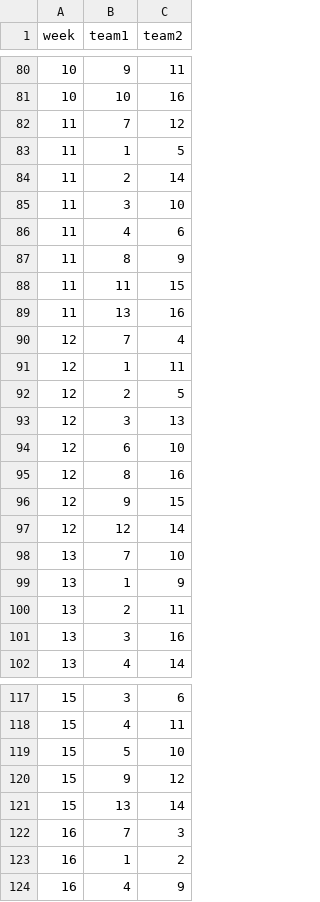
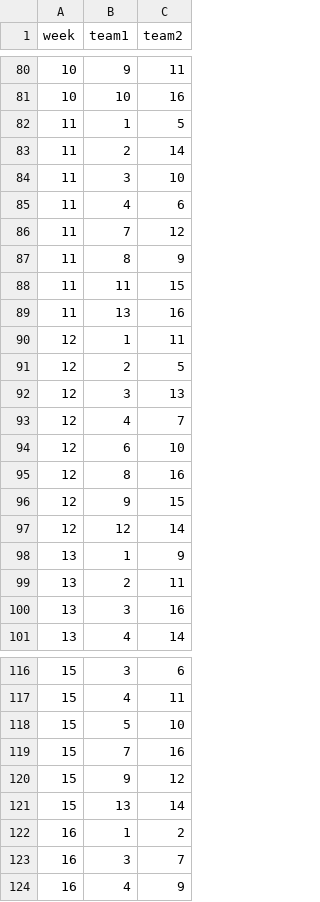
Before and after one commit to Dziesma/fantasy-lombards, a CSV file: data/matchups_2026-27.csv, drawn as a sheet; only a part is shown, gaps mark what is left out; the diff covers the shown part only.

```diff
--- a/data/matchups_2026-27.csv
+++ b/data/matchups_2026-27.csv
@@ -81,3 +81,2 @@ week,team1,team2
 10,10,16
-11,7,12
 11,1,5
@@ -86,2 +85,3 @@ week,team1,team2
 11,4,6
+11,7,12
 11,8,9
@@ -89,3 +89,2 @@ week,team1,team2
 11,13,16
-12,7,4
 12,1,11
@@ -93,2 +92,3 @@ week,team1,team2
 12,3,13
+12,4,7
 12,6,10
@@ -97,3 +97,2 @@ week,team1,team2
 12,12,14
-13,7,10
 13,1,9
@@ -119,6 +118,7 @@ week,team1,team2
 15,5,10
+15,7,16
 15,9,12
 15,13,14
-16,7,3
 16,1,2
+16,3,7
 16,4,9
```
Also changed, not shown: 5 added rows, 5 removed rows, 6 moved rows and 2 edited cells elsewhere in this file, 19 other files.
